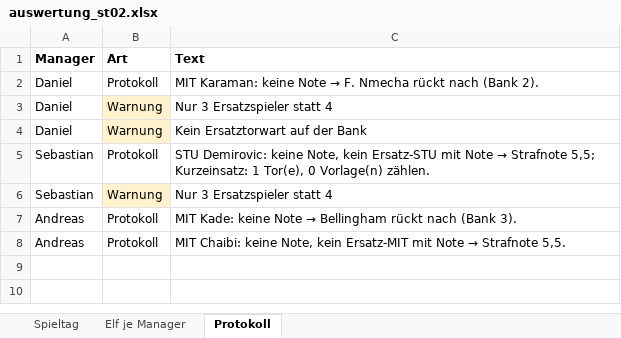
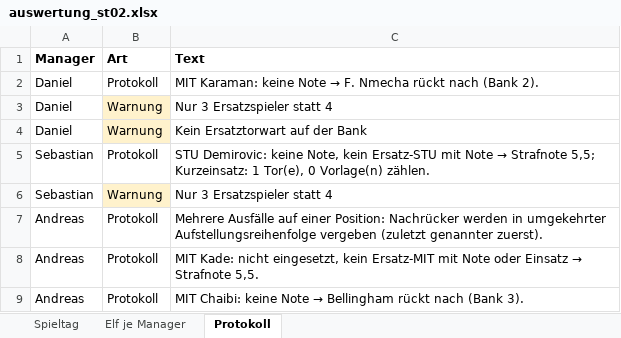
Before and after one commit to sebastianscheidel80-FOM/kicker-managerspiel, an Excel workbook: daten/spieltag_02/auswertung_st02.xlsx, sheet Protokoll, drawn as a sheet; values as stored, in another font and other column widths than the file's, no borders; the diff names each change by its address in the sheet, - before the commit and + after, or states it on an @@ line.

```diff
--- a/daten/spieltag_02/auswertung_st02.xlsx (sheet Protokoll)
+++ b/daten/spieltag_02/auswertung_st02.xlsx (sheet Protokoll)
@@ C7 (Text): MIT Kade: keine Note → Bellingham rückt nach (Bank 3). → Mehrere Ausfälle auf einer Position: Nachrücker werden in umgekehrter Aufstellungsreihenfolge vergeben (zuletzt genannter zuerst). @@
@@ C8 (Text): MIT Chaibi: keine Note, kein Ersatz-MIT mit Note → Strafnote… → MIT Kade: nicht eingesetzt, kein Ersatz-MIT mit Note oder Einsatz → Strafnote… @@
+row 9: Andreas | Protokoll | MIT Chaibi: keine Note → Bellingham rückt nach (Bank 3).
```
Also changed, not shown: sheet Elf je Manager, daten/saison.xlsx, 11 other files.
